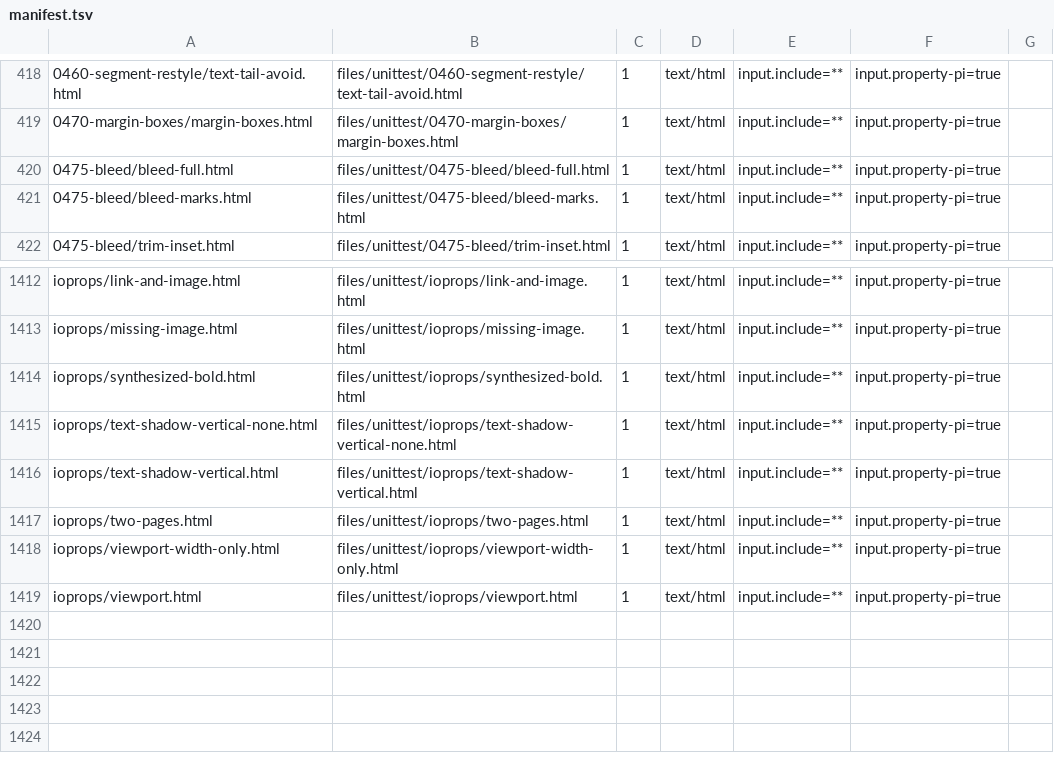
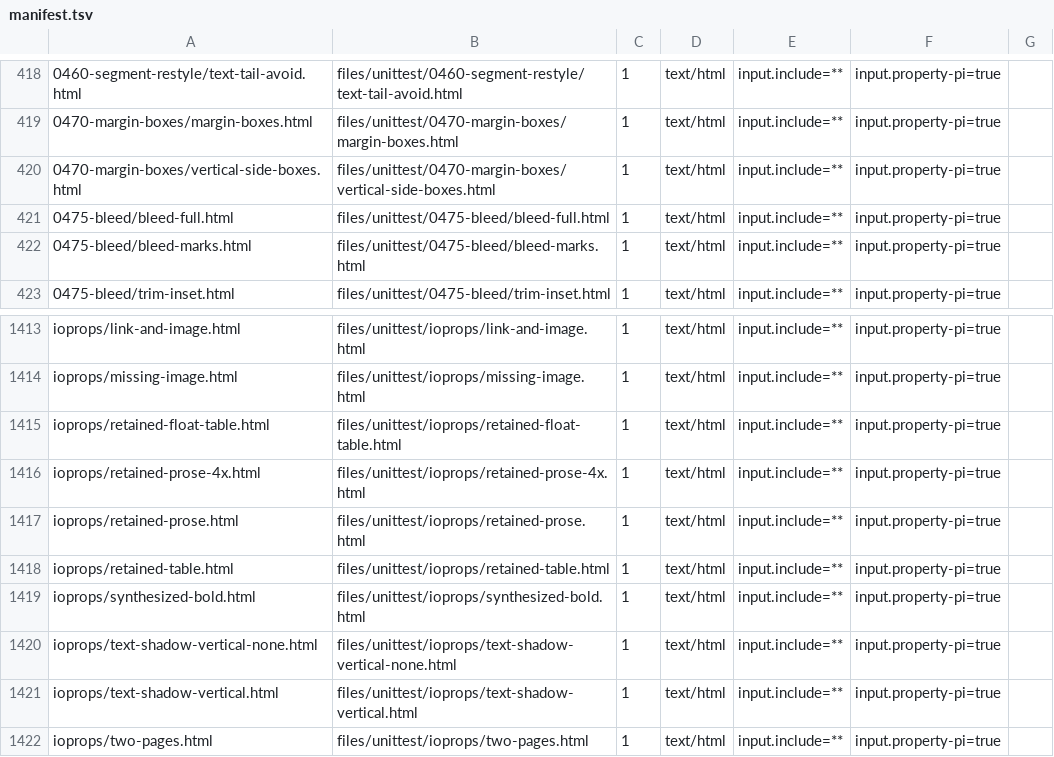
Before and after one commit to zamasoftnet/foliojet, a TSV file: files/unittest/twopass-digest/manifest.tsv, drawn as a sheet; only a part is shown, gaps mark what is left out; the shorter side is filled out with more unchanged rows; the diff names each change by its address in the sheet, - before the commit and + after, or states it on an @@ line.

```diff
--- a/files/unittest/twopass-digest/manifest.tsv
+++ b/files/unittest/twopass-digest/manifest.tsv
+row 420: 0470-margin-boxes/vertical-side-boxes.html | files/unittest/0470-margin-boxes/vertical-side-boxes.html | 1 | text/html | input.include=** | input.property-pi=true
+row 1415: ioprops/retained-float-table.html | files/unittest/ioprops/retained-float-table.html | 1 | text/html | input.include=** | input.property-pi=true
+row 1416: ioprops/retained-prose-4x.html | files/unittest/ioprops/retained-prose-4x.html | 1 | text/html | input.include=** | input.property-pi=true
+row 1417: ioprops/retained-prose.html | files/unittest/ioprops/retained-prose.html | 1 | text/html | input.include=** | input.property-pi=true
+row 1418: ioprops/retained-table.html | files/unittest/ioprops/retained-table.html | 1 | text/html | input.include=** | input.property-pi=true
```
Also changed, not shown: files/unittest/twopass-digest/digests.tsv, 18 other files.
